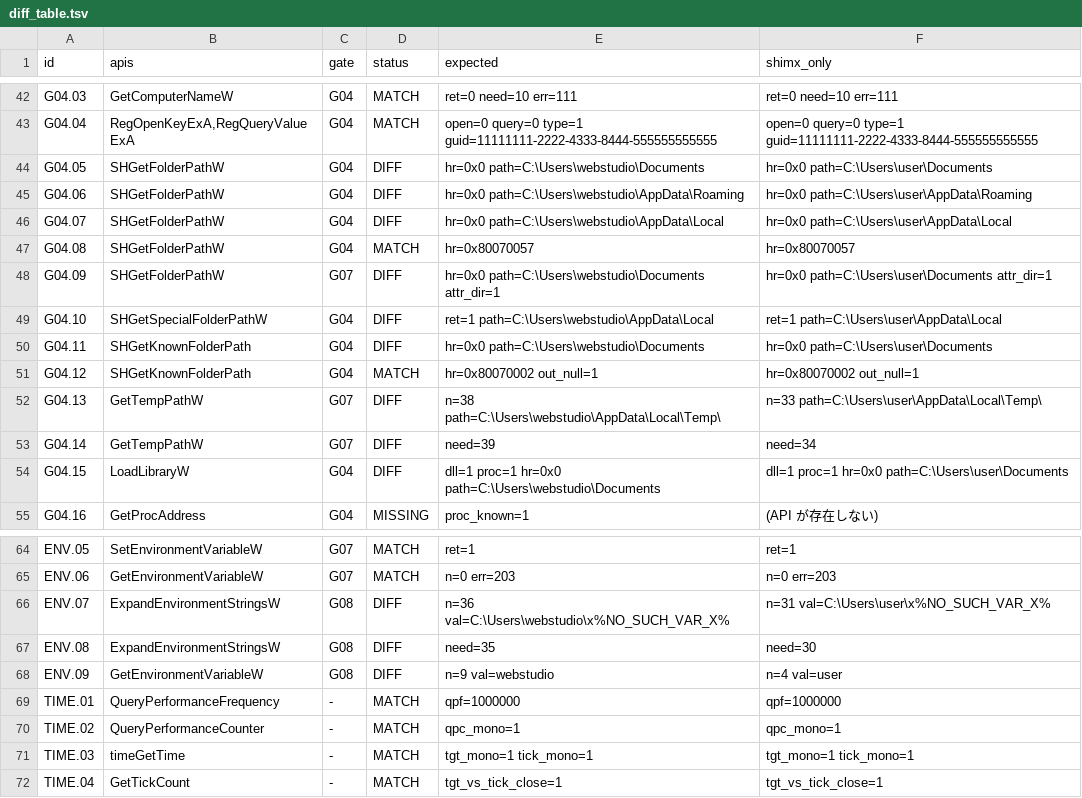
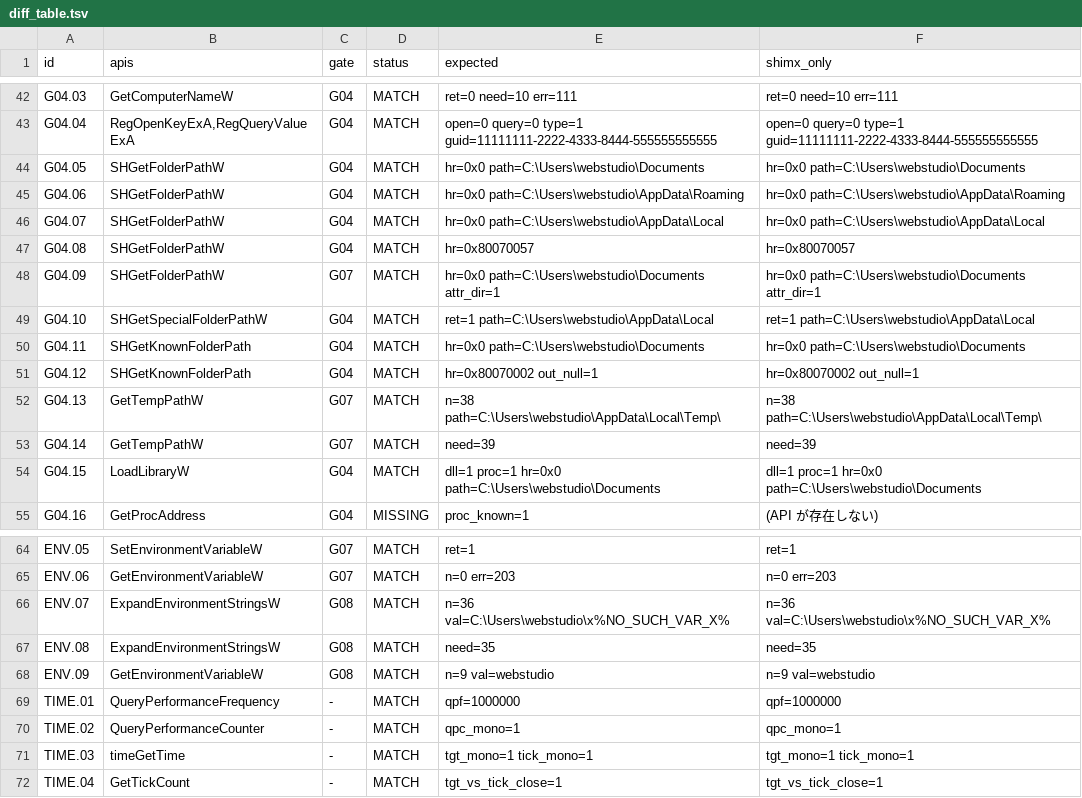
Before and after one commit to signature-studio/signature-studio-dev, a TSV file: tools/startup/winstubs/data/diff_table.tsv, drawn as a sheet; only a part is shown, gaps mark what is left out.

```diff
--- a/tools/startup/winstubs/data/diff_table.tsv
+++ b/tools/startup/winstubs/data/diff_table.tsv
@@ -43,13 +43,13 @@ G04.03	GetComputerNameW	G04	MATCH	ret=0 need=10 err=111	ret=0 need=10 err=111
 G04.04	RegOpenKeyExA,RegQueryValueExA	G04	MATCH	open=0 query=0 type=1 guid=11111111-2222-4333-8444-555555555555	open=0 query=0 type=1 guid=11111111-2222-4333-8444-555555555555
-G04.05	SHGetFolderPathW	G04	DIFF	hr=0x0 path=C:\Users\webstudio\Documents	hr=0x0 path=C:\Users\user\Documents
-G04.06	SHGetFolderPathW	G04	DIFF	hr=0x0 path=C:\Users\webstudio\AppData\Roaming	hr=0x0 path=C:\Users\user\AppData\Roaming
-G04.07	SHGetFolderPathW	G04	DIFF	hr=0x0 path=C:\Users\webstudio\AppData\Local	hr=0x0 path=C:\Users\user\AppData\Local
+G04.05	SHGetFolderPathW	G04	MATCH	hr=0x0 path=C:\Users\webstudio\Documents	hr=0x0 path=C:\Users\webstudio\Documents
+G04.06	SHGetFolderPathW	G04	MATCH	hr=0x0 path=C:\Users\webstudio\AppData\Roaming	hr=0x0 path=C:\Users\webstudio\AppData\Roaming
+G04.07	SHGetFolderPathW	G04	MATCH	hr=0x0 path=C:\Users\webstudio\AppData\Local	hr=0x0 path=C:\Users\webstudio\AppData\Local
 G04.08	SHGetFolderPathW	G04	MATCH	hr=0x80070057	hr=0x80070057
-G04.09	SHGetFolderPathW	G07	DIFF	hr=0x0 path=C:\Users\webstudio\Documents attr_dir=1	hr=0x0 path=C:\Users\user\Documents attr_dir=1
-G04.10	SHGetSpecialFolderPathW	G04	DIFF	ret=1 path=C:\Users\webstudio\AppData\Local	ret=1 path=C:\Users\user\AppData\Local
-G04.11	SHGetKnownFolderPath	G04	DIFF	hr=0x0 path=C:\Users\webstudio\Documents	hr=0x0 path=C:\Users\user\Documents
+G04.09	SHGetFolderPathW	G07	MATCH	hr=0x0 path=C:\Users\webstudio\Documents attr_dir=1	hr=0x0 path=C:\Users\webstudio\Documents attr_dir=1
+G04.10	SHGetSpecialFolderPathW	G04	MATCH	ret=1 path=C:\Users\webstudio\AppData\Local	ret=1 path=C:\Users\webstudio\AppData\Local
+G04.11	SHGetKnownFolderPath	G04	MATCH	hr=0x0 path=C:\Users\webstudio\Documents	hr=0x0 path=C:\Users\webstudio\Documents
 G04.12	SHGetKnownFolderPath	G04	MATCH	hr=0x80070002 out_null=1	hr=0x80070002 out_null=1
-G04.13	GetTempPathW	G07	DIFF	n=38 path=C:\Users\webstudio\AppData\Local\Temp\	n=33 path=C:\Users\user\AppData\Local\Temp\
-G04.14	GetTempPathW	G07	DIFF	need=39	need=34
-G04.15	LoadLibraryW	G04	DIFF	dll=1 proc=1 hr=0x0 path=C:\Users\webstudio\Documents	dll=1 proc=1 hr=0x0 path=C:\Users\user\Documents
+G04.13	GetTempPathW	G07	MATCH	n=38 path=C:\Users\webstudio\AppData\Local\Temp\	n=38 path=C:\Users\webstudio\AppData\Local\Temp\
+G04.14	GetTempPathW	G07	MATCH	need=39	need=39
+G04.15	LoadLibraryW	G04	MATCH	dll=1 proc=1 hr=0x0 path=C:\Users\webstudio\Documents	dll=1 proc=1 hr=0x0 path=C:\Users\webstudio\Documents
 G04.16	GetProcAddress	G04	MISSING	proc_known=1	(API が存在しない)
@@ -65,5 +65,5 @@ ENV.05	SetEnvironmentVariableW	G07	MATCH	ret=1	ret=1
 ENV.06	GetEnvironmentVariableW	G07	MATCH	n=0 err=203	n=0 err=203
-ENV.07	ExpandEnvironmentStringsW	G08	DIFF	n=36 val=C:\Users\webstudio\x%NO_SUCH_VAR_X%	n=31 val=C:\Users\user\x%NO_SUCH_VAR_X%
-ENV.08	ExpandEnvironmentStringsW	G08	DIFF	need=35	need=30
-ENV.09	GetEnvironmentVariableW	G08	DIFF	n=9 val=webstudio	n=4 val=user
+ENV.07	ExpandEnvironmentStringsW	G08	MATCH	n=36 val=C:\Users\webstudio\x%NO_SUCH_VAR_X%	n=36 val=C:\Users\webstudio\x%NO_SUCH_VAR_X%
+ENV.08	ExpandEnvironmentStringsW	G08	MATCH	need=35	need=35
+ENV.09	GetEnvironmentVariableW	G08	MATCH	n=9 val=webstudio	n=9 val=webstudio
 TIME.01	QueryPerformanceFrequency	-	MATCH	qpf=1000000	qpf=1000000
```
Also changed, not shown: tools/startup/winstubs/data/api_matrix.tsv, 27 other files.
